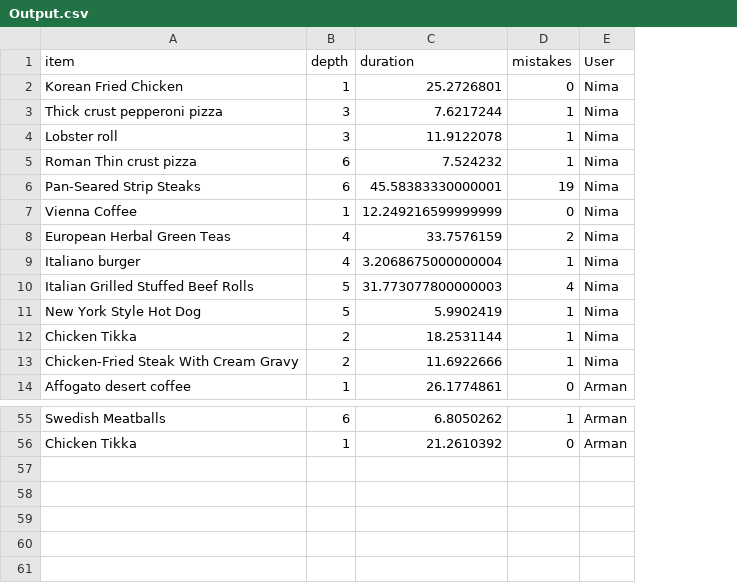
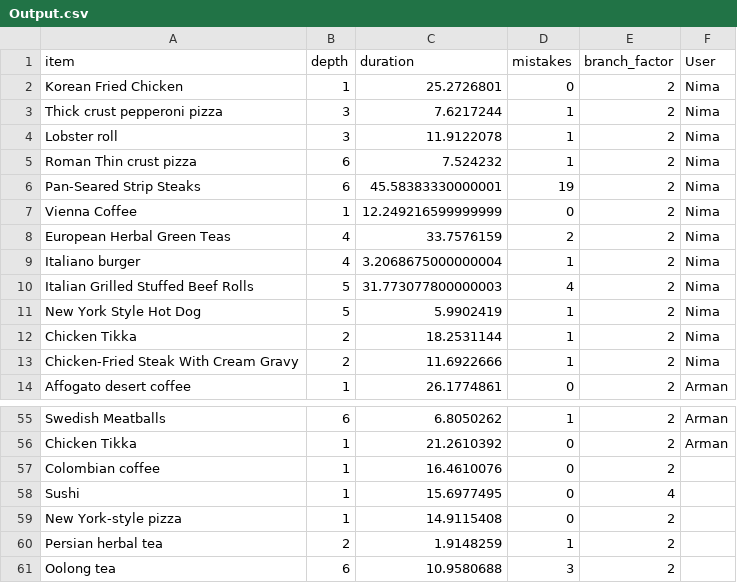
Before and after one commit to armanheydari/Wide-vs-Deep-menus, a CSV file: Output.csv, drawn as a sheet; only a part is shown, gaps mark what is left out; the diff names each change by its address in the sheet, - before the commit and + after, or states it on an @@ line.

```diff
--- a/Output.csv
+++ b/Output.csv
+column E (branch_factor), rows 2-14: all 2; rows 55-56: 2 | 2
+row 57: Colombian coffee | 1 | 16.4610076 | 0 | 2
+row 58: Sushi | 1 | 15.6977495 | 0 | 4
+row 59: New York-style pizza | 1 | 14.9115408 | 0 | 2
+row 60: Persian herbal tea | 2 | 1.9148259 | 1 | 2
+row 61: Oolong tea | 6 | 10.9580688 | 3 | 2
```
Also changed, not shown: Menu.csv, 6 other files.
